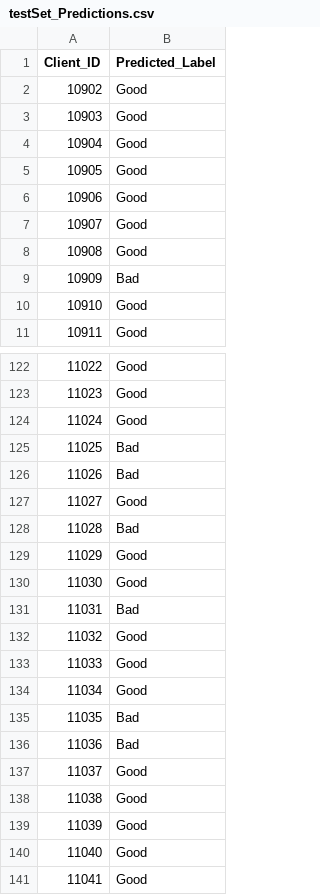
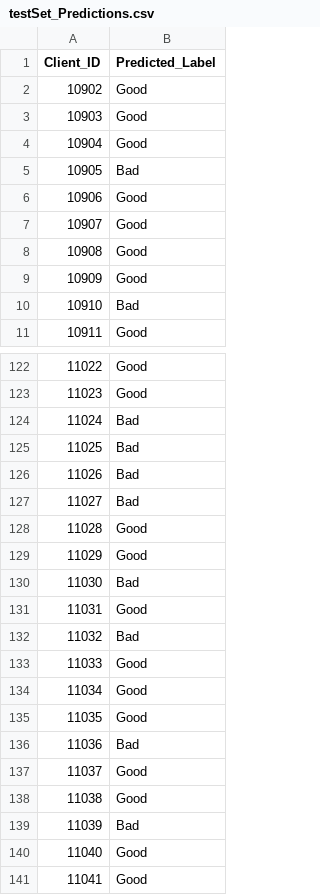
Before and after one commit to apostolos107/Data-Minining-Classification-On-Bank-Data, a CSV file: testSet_Predictions.csv, drawn as a sheet; only a part is shown, gaps mark what is left out; the diff covers the shown part only.

```diff
--- a/testSet_Predictions.csv
+++ b/testSet_Predictions.csv
@@ -4,3 +4,3 @@ Client_ID	Predicted_Label
 10904	Good
-10905	Good
+10905	Bad
 10906	Good
@@ -8,4 +8,4 @@ Client_ID	Predicted_Label
 10908	Good
-10909	Bad
-10910	Good
+10909	Good
+10910	Bad
 10911	Good
@@ -123,14 +123,14 @@ Client_ID	Predicted_Label
 11023	Good
-11024	Good
+11024	Bad
 11025	Bad
 11026	Bad
-11027	Good
-11028	Bad
+11027	Bad
+11028	Good
 11029	Good
-11030	Good
-11031	Bad
-11032	Good
+11030	Bad
+11031	Good
+11032	Bad
 11033	Good
 11034	Good
-11035	Bad
+11035	Good
 11036	Bad
@@ -138,3 +138,3 @@ Client_ID	Predicted_Label
 11038	Good
-11039	Good
+11039	Bad
 11040	Good
```
Also changed, not shown: 20 edited cells elsewhere in this file, 1 other file.
